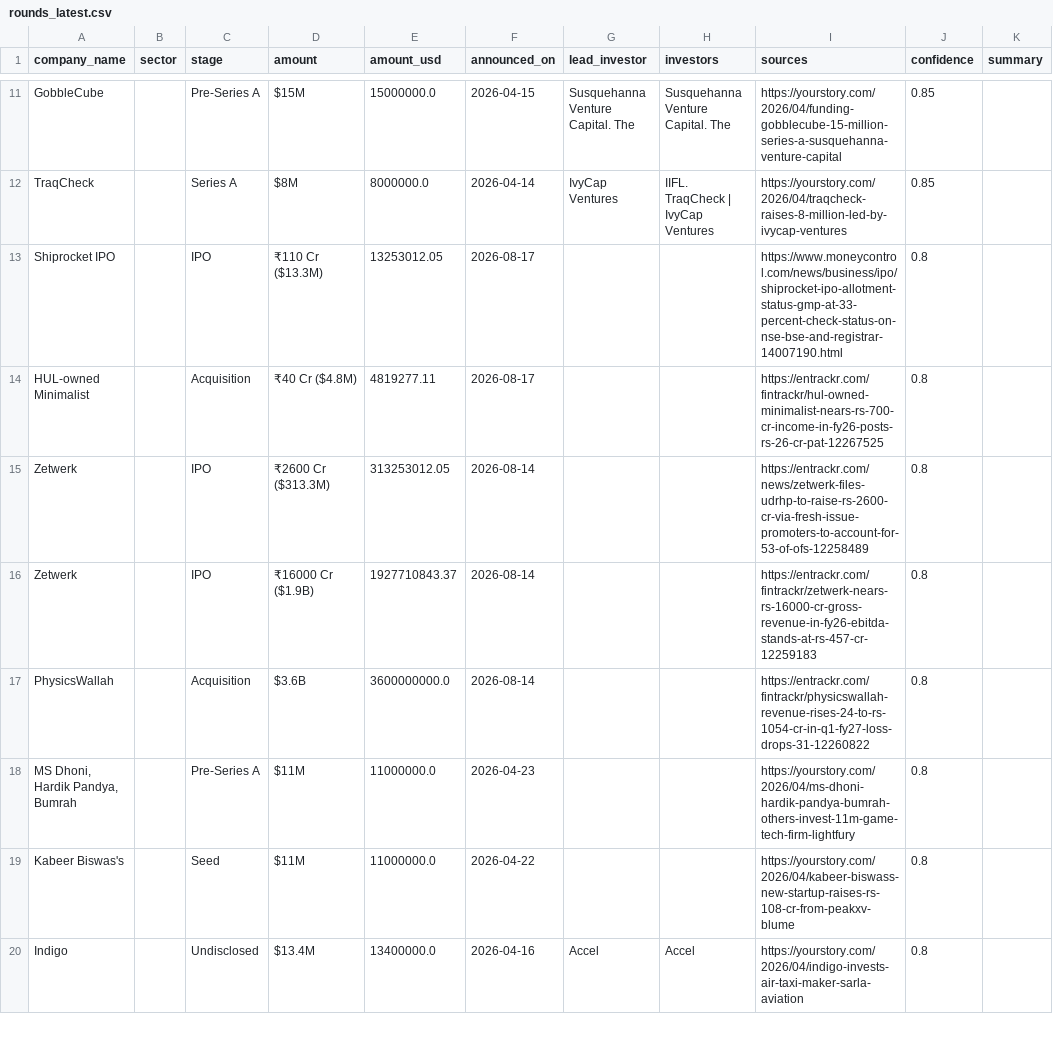
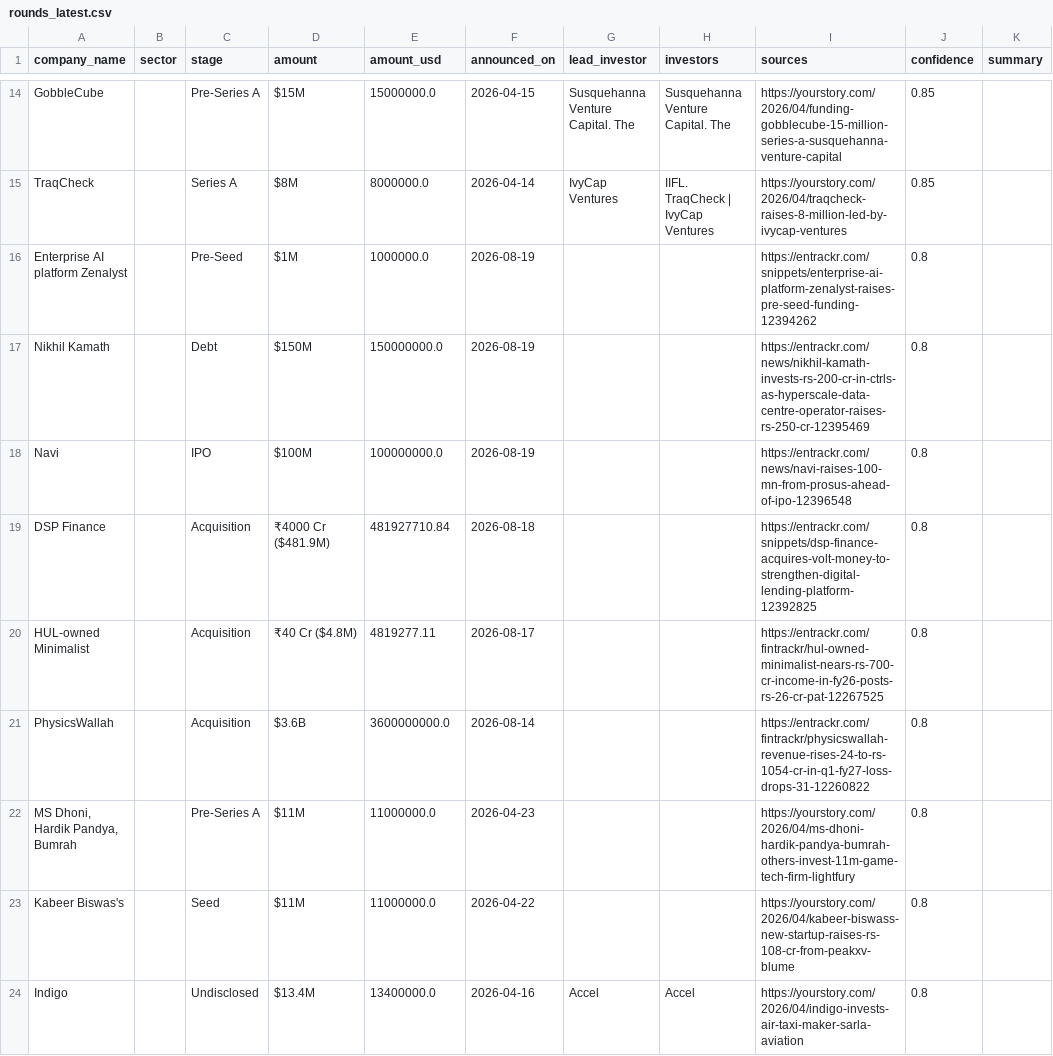
Before and after one commit to ryrk1020/indian-funding-pipeline, a CSV file: docs/rounds_latest.csv, drawn as a sheet; only a part is shown, gaps mark what is left out; the diff covers the shown part only.

```diff
--- a/docs/rounds_latest.csv
+++ b/docs/rounds_latest.csv
@@ -12,6 +15,7 @@ GobbleCube,,Pre-Series A,$15M,15000000.0,2026-04-15,Susquehanna Venture Capital.
 TraqCheck,,Series A,$8M,8000000.0,2026-04-14,IvyCap Ventures,IIFL. TraqCheck | IvyCap Ventures,https://yourstory.com/2026/04/traqcheck-raises-8-million-led-by-ivycap-ventures,0.85,
-Shiprocket IPO,,IPO,₹110 Cr ($13.3M),13253012.05,2026-08-17,,,https://www.moneycontrol.com/news/business/ipo/shiprocket-ipo-allotment-status-gmp-at-33-percent-check-status-on-nse-bse-and-registrar-14007190.html,0.8,
+Enterprise AI platform Zenalyst,,Pre-Seed,$1M,1000000.0,2026-08-19,,,https://entrackr.com/snippets/enterprise-ai-platform-zenalyst-raises-pre-seed-funding-12394262,0.8,
+Nikhil Kamath,,Debt,$150M,150000000.0,2026-08-19,,,https://entrackr.com/news/nikhil-kamath-invests-rs-200-cr-in-ctrls-as-hyperscale-data-centre-operator-raises-rs-250-cr-12395469,0.8,
+Navi,,IPO,$100M,100000000.0,2026-08-19,,,https://entrackr.com/news/navi-raises-100-mn-from-prosus-ahead-of-ipo-12396548,0.8,
+DSP Finance,,Acquisition,₹4000 Cr ($481.9M),481927710.84,2026-08-18,,,https://entrackr.com/snippets/dsp-finance-acquires-volt-money-to-strengthen-digital-lending-platform-12392825,0.8,
 HUL-owned Minimalist,,Acquisition,₹40 Cr ($4.8M),4819277.11,2026-08-17,,,https://entrackr.com/fintrackr/hul-owned-minimalist-nears-rs-700-cr-income-in-fy26-posts-rs-26-cr-pat-12267525,0.8,
-Zetwerk,,IPO,₹2600 Cr ($313.3M),313253012.05,2026-08-14,,,https://entrackr.com/news/zetwerk-files-udrhp-to-raise-rs-2600-cr-via-fresh-issue-promoters-to-account-for-53-of-ofs-12258489,0.8,
-Zetwerk,,IPO,₹16000 Cr ($1.9B),1927710843.37,2026-08-14,,,https://entrackr.com/fintrackr/zetwerk-nears-rs-16000-cr-gross-revenue-in-fy26-ebitda-stands-at-rs-457-cr-12259183,0.8,
 PhysicsWallah,,Acquisition,$3.6B,3600000000.0,2026-08-14,,,https://entrackr.com/fintrackr/physicswallah-revenue-rises-24-to-rs-1054-cr-in-q1-fy27-loss-drops-31-12260822,0.8,
```
Also changed, not shown: 8 added rows and 6 removed rows elsewhere in this file, exports/sample_rounds.csv, 3 other files.
